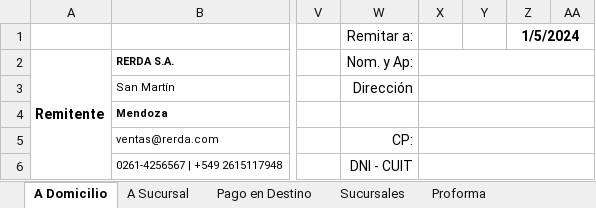
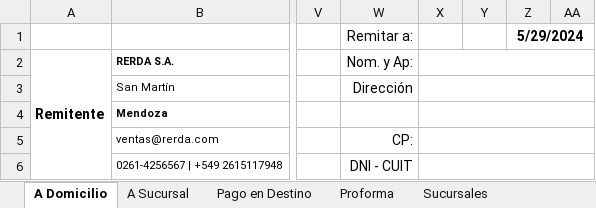
Before and after one commit to edgardoraul/Planilla-Viajantes, an Excel workbook: Rotulo Correo Argentino - Ventas.xlsm, sheet A Domicilio, drawn as a sheet; only a part is shown, gaps mark what is left out; values as stored, in another font and other column widths than the file's, no borders; charts and pictures and table styles not drawn; the diff names each change by its address in the sheet, - before the commit and + after, or states it on an @@ line.

```diff
--- a/Rotulo Correo Argentino - Ventas.xlsm (sheet A Domicilio)
+++ b/Rotulo Correo Argentino - Ventas.xlsm (sheet A Domicilio)
@@ sheet tab order changed: A Domicilio | A Sucursal | Pago en Destino | Proforma | Sucursales @@
-Z1: 1/5/2024
+Z1: 5/29/2024
```
Also changed, not shown: sheet Sucursales, sheet Proforma, sheet Pago en Destino, sheet A Sucursal, formulas that keep their value.
